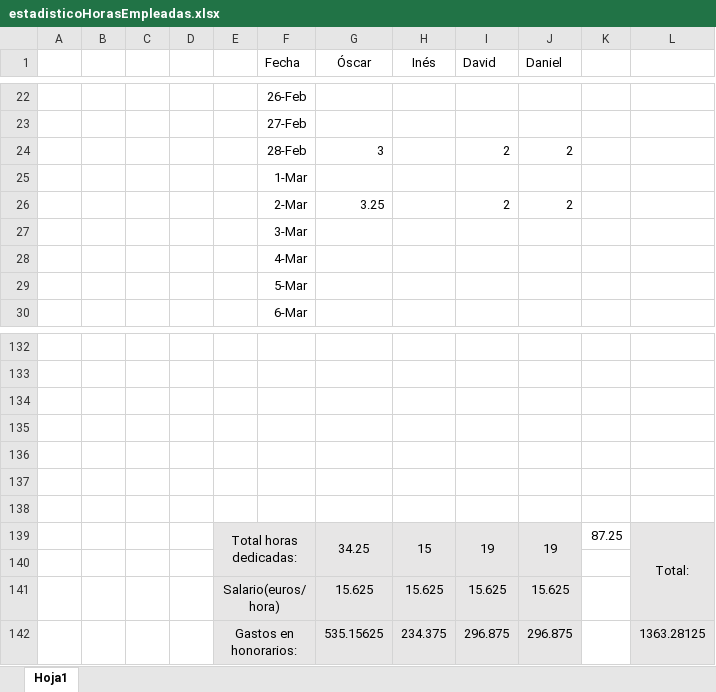
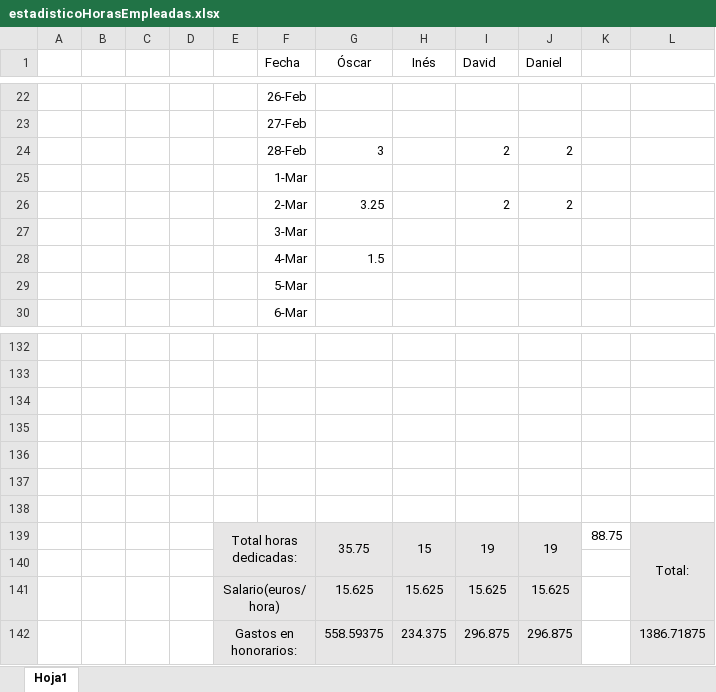
Before and after one commit to OscarMartinn/TallerDeProyectos2, an Excel workbook: estadisticoHorasEmpleadas.xlsx, sheet Hoja1, drawn as a sheet; only a part is shown, gaps mark what is left out; values as stored, in another font and other column widths than the file's, no borders; charts and pictures not drawn; the diff names each change by its address in the sheet, - before the commit and + after, or states it on an @@ line.

```diff
--- a/estadisticoHorasEmpleadas.xlsx (sheet Hoja1)
+++ b/estadisticoHorasEmpleadas.xlsx (sheet Hoja1)
-G28 (Óscar): (empty)
+G28 (Óscar): 1.5
-G139 (Óscar): 34.25
+G139 (Óscar): 35.75
-K139: 87.25
+K139: 88.75
-G142 (Óscar): 535.15625
+G142 (Óscar): 558.59375
-L142: 1363.28125
+L142: 1386.71875
```
Also changed, not shown: charts or pictures, 2 other files.
